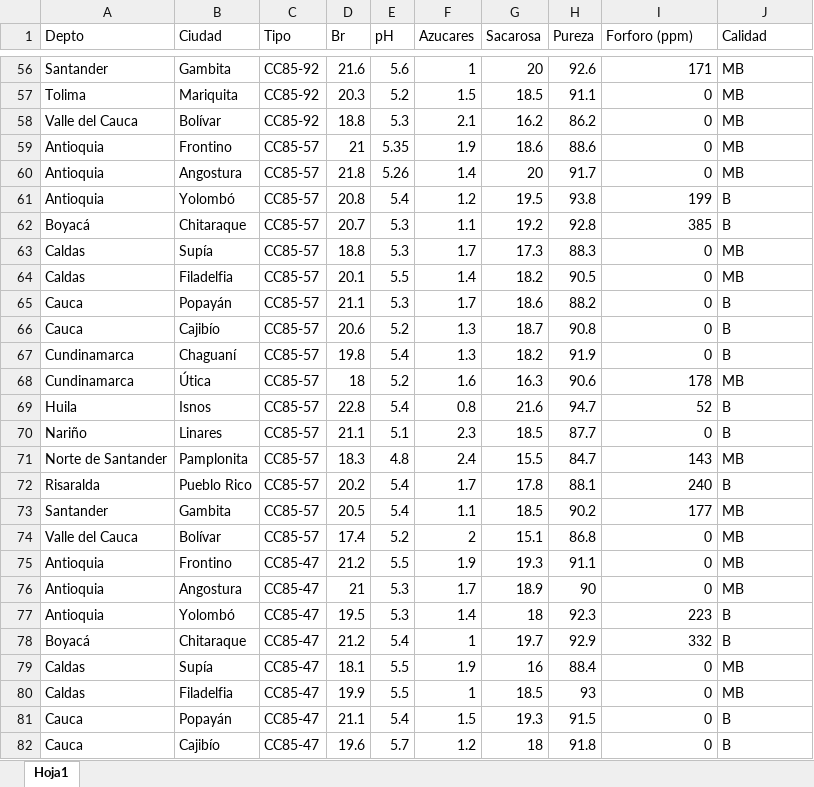
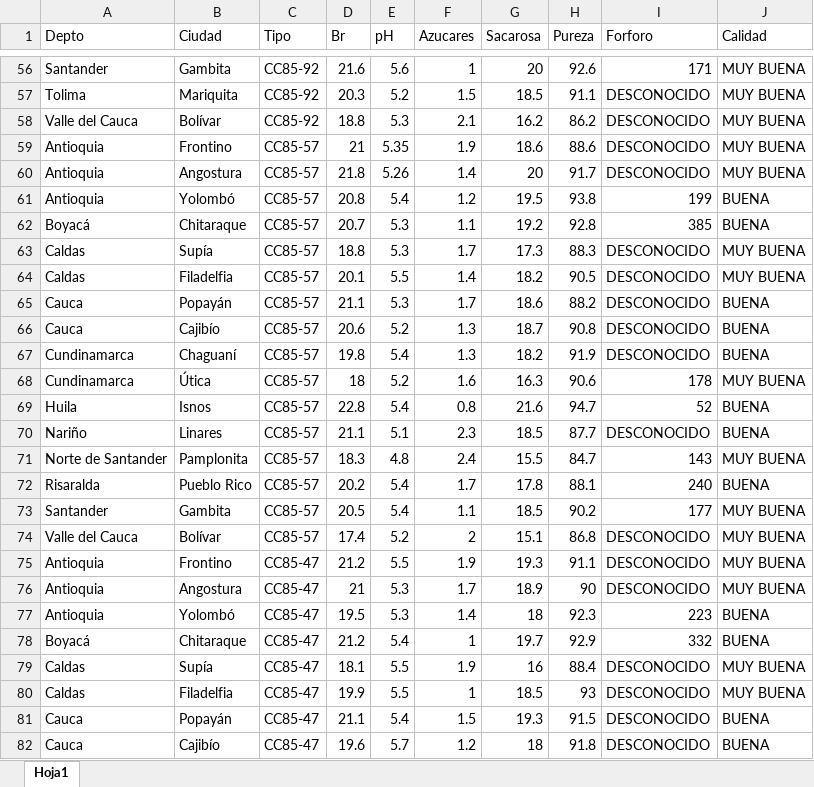
Before and after one commit to HenryHdez/Sistema_Experto, an Excel workbook: Aplicacion_Sistema_Experto/Sitio_WEB/Variedades.xlsx, sheet Hoja1, drawn as a sheet; only a part is shown, gaps mark what is left out; values as stored, in another font and other column widths than the file's, no cell formats; the diff covers the shown part only; the diff names each change by its address in the sheet, - before the commit and + after, or states it on an @@ line.

```diff
--- a/Aplicacion_Sistema_Experto/Sitio_WEB/Variedades.xlsx (sheet Hoja1)
+++ b/Aplicacion_Sistema_Experto/Sitio_WEB/Variedades.xlsx (sheet Hoja1)
-I1: Forforo (ppm)
+I1: Forforo
-J56:J60 (Calidad): MB
+J56:J60 (Calidad): MUY BUENA
-I57:I60 (Forforo): 0
+I57:I60 (Forforo): DESCONOCIDO
-J61:J62 (Calidad): B
+J61:J62 (Calidad): BUENA
-I63:I67 (Forforo): 0
+I63:I67 (Forforo): DESCONOCIDO
-J63:J64 (Calidad): MB
+J63:J64 (Calidad): MUY BUENA
-J65:J67 (Calidad): B
+J65:J67 (Calidad): BUENA
-J68 (Calidad): MB
+J68 (Calidad): MUY BUENA
-J69:J70 (Calidad): B
+J69:J70 (Calidad): BUENA
-I70 (Forforo): 0
+I70 (Forforo): DESCONOCIDO
-J71 (Calidad): MB
+J71 (Calidad): MUY BUENA
-J72 (Calidad): B
+J72 (Calidad): BUENA
-J73:J76 (Calidad): MB
+J73:J76 (Calidad): MUY BUENA
-I74:I76 (Forforo): 0
+I74:I76 (Forforo): DESCONOCIDO
-J77:J78 (Calidad): B
+J77:J78 (Calidad): BUENA
-I79:I82 (Forforo): 0
+I79:I82 (Forforo): DESCONOCIDO
-J79:J80 (Calidad): MB
+J79:J80 (Calidad): MUY BUENA
-J81:J82 (Calidad): B
+J81:J82 (Calidad): BUENA
```
Also changed, not shown: 179 edited cells elsewhere in this sheet, cell formats, 15 other files.
